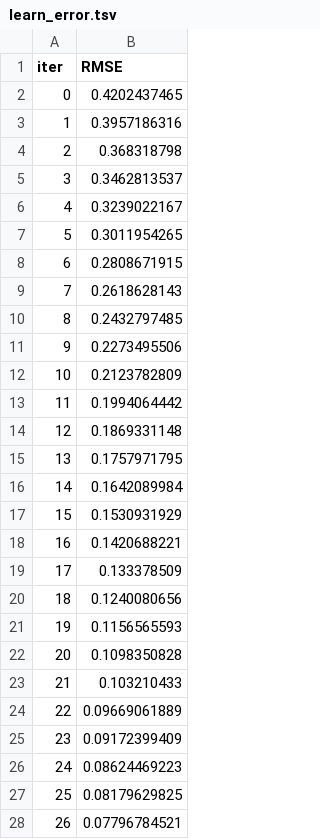
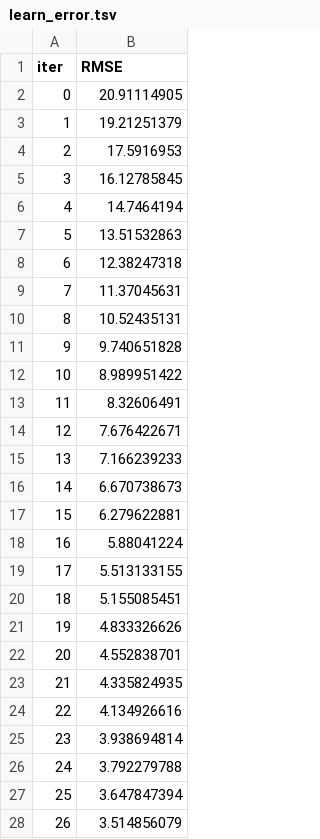
Before and after one commit to esmaeil-rezaei/covid_vaccine_risk, a TSV file: catboost_info/learn_error.tsv, drawn as a sheet; only a part is shown; the diff covers the shown part only.

Commit message:
data trainer

```diff
--- a/catboost_info/learn_error.tsv
+++ b/catboost_info/learn_error.tsv
@@ -1,28 +1,28 @@
 iter	RMSE
-0	0.4202437465
-1	0.3957186316
-2	0.368318798
-3	0.3462813537
-4	0.3239022167
-5	0.3011954265
-6	0.2808671915
-7	0.2618628143
-8	0.2432797485
-9	0.2273495506
-10	0.2123782809
-11	0.1994064442
-12	0.1869331148
-13	0.1757971795
-14	0.1642089984
-15	0.1530931929
-16	0.1420688221
-17	0.133378509
-18	0.1240080656
-19	0.1156565593
-20	0.1098350828
-21	0.103210433
-22	0.09669061889
-23	0.09172399409
-24	0.08624469223
-25	0.08179629825
-26	0.07796784521
+0	20.91114905
+1	19.21251379
+2	17.5916953
+3	16.12785845
+4	14.7464194
+5	13.51532863
+6	12.38247318
+7	11.37045631
+8	10.52435131
+9	9.740651828
+10	8.989951422
+11	8.32606491
+12	7.676422671
+13	7.166239233
+14	6.670738673
+15	6.279622881
+16	5.88041224
+17	5.513133155
+18	5.155085451
+19	4.833326626
+20	4.552838701
+21	4.335824935
+22	4.134926616
+23	3.938694814
+24	3.792279788
+25	3.647847394
+26	3.514856079
```
Also changed, not shown: 73 edited cells elsewhere in this file, catboost_info/time_left.tsv, 40 other files.
